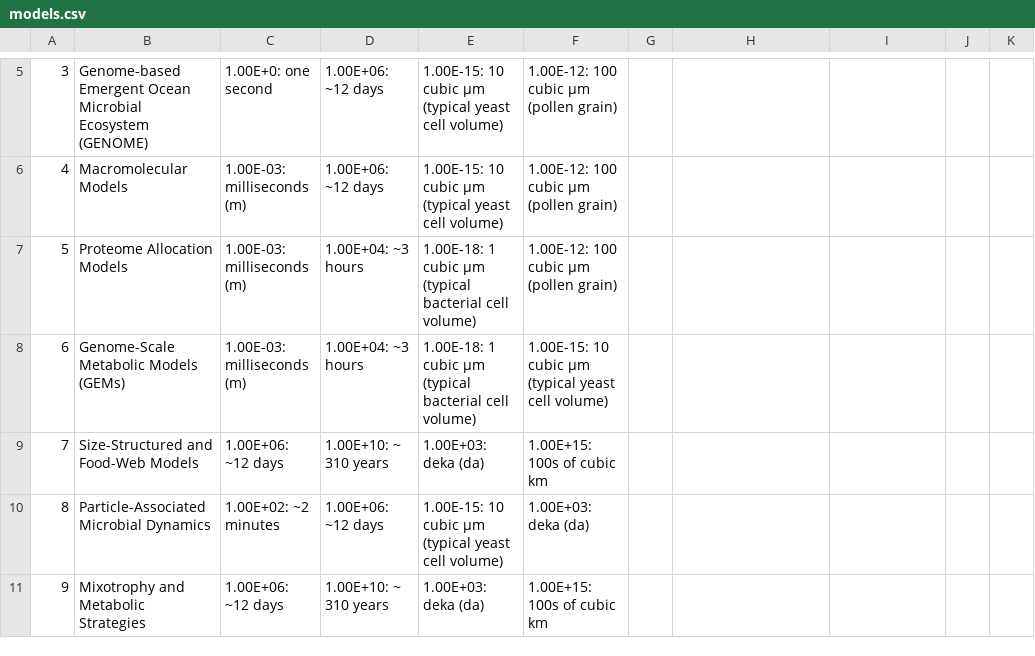
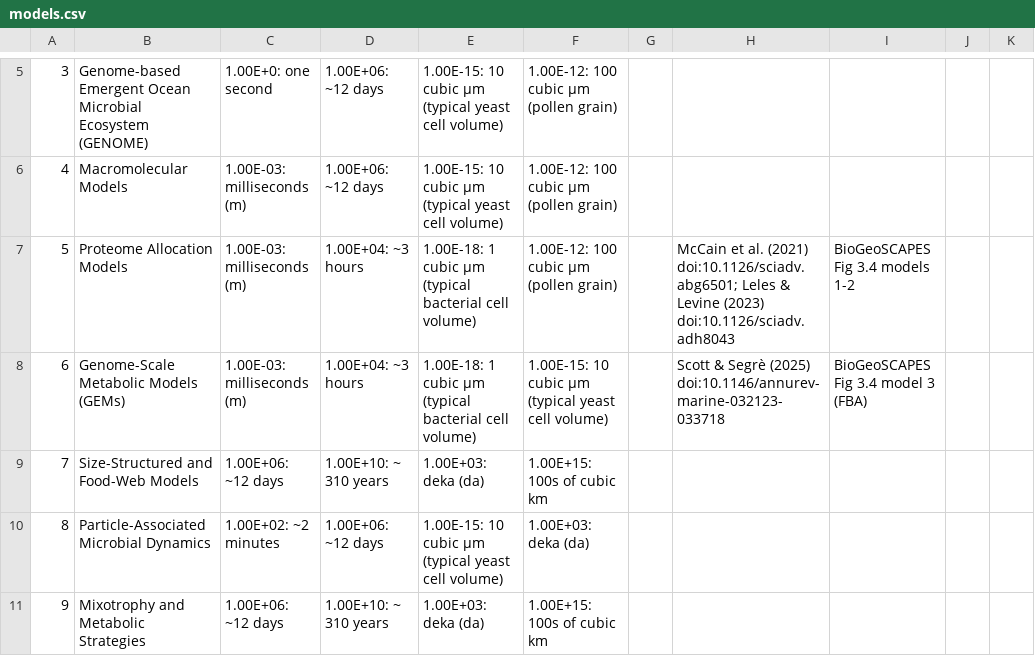
Before and after one commit to MDunitz/timeSpace, a CSV file: data/datasets/models.csv, drawn as a sheet; only a part is shown, gaps mark what is left out.

Commit message:
Fill Reference(s) for proteome-allocation and GEM/FBA model rows

```diff
--- a/data/datasets/models.csv
+++ b/data/datasets/models.csv
@@ -6,4 +6,4 @@
 4,Macromolecular Models,1.00E-03: milliseconds (m) ,1.00E+06: ~12 days,1.00E-15: 10 cubic µm (typical yeast cell volume),1.00E-12: 100 cubic µm (pollen grain),,,,,
-5,Proteome Allocation Models,1.00E-03: milliseconds (m) , 1.00E+04: ~3 hours ,1.00E-18: 1 cubic µm (typical bacterial cell volume),1.00E-12: 100 cubic µm (pollen grain),,,,,
-6,Genome-Scale Metabolic Models (GEMs),1.00E-03: milliseconds (m) , 1.00E+04: ~3 hours ,1.00E-18: 1 cubic µm (typical bacterial cell volume),1.00E-15: 10 cubic µm (typical yeast cell volume),,,,,
+5,Proteome Allocation Models,1.00E-03: milliseconds (m) , 1.00E+04: ~3 hours ,1.00E-18: 1 cubic µm (typical bacterial cell volume),1.00E-12: 100 cubic µm (pollen grain),,McCain et al. (2021) doi:10.1126/sciadv.abg6501; Leles & Levine (2023) doi:10.1126/sciadv.adh8043,BioGeoSCAPES Fig 3.4 models 1-2,,
+6,Genome-Scale Metabolic Models (GEMs),1.00E-03: milliseconds (m) , 1.00E+04: ~3 hours ,1.00E-18: 1 cubic µm (typical bacterial cell volume),1.00E-15: 10 cubic µm (typical yeast cell volume),,Scott & Segrè (2025) doi:10.1146/annurev-marine-032123-033718,BioGeoSCAPES Fig 3.4 model 3 (FBA),,
 7,Size-Structured and Food-Web Models,1.00E+06: ~12 days,1.00E+10: ~ 310 years ,1.00E+03: deka (da),1.00E+15: 100s of cubic km,,,,,
```
